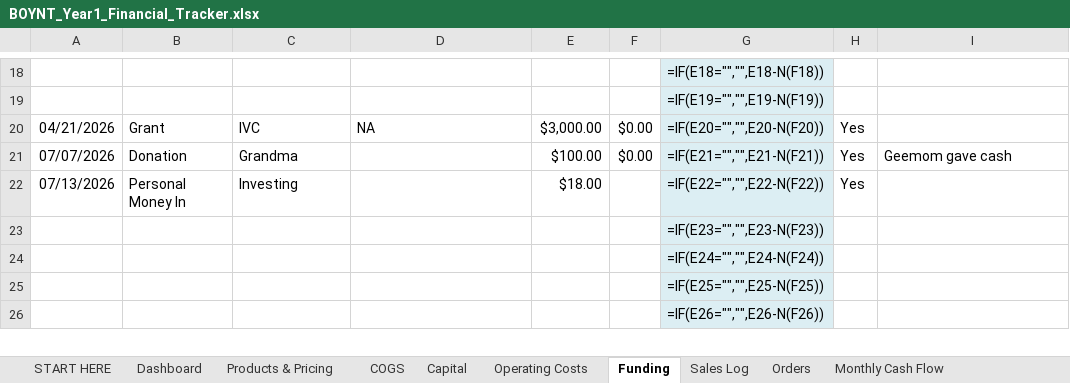
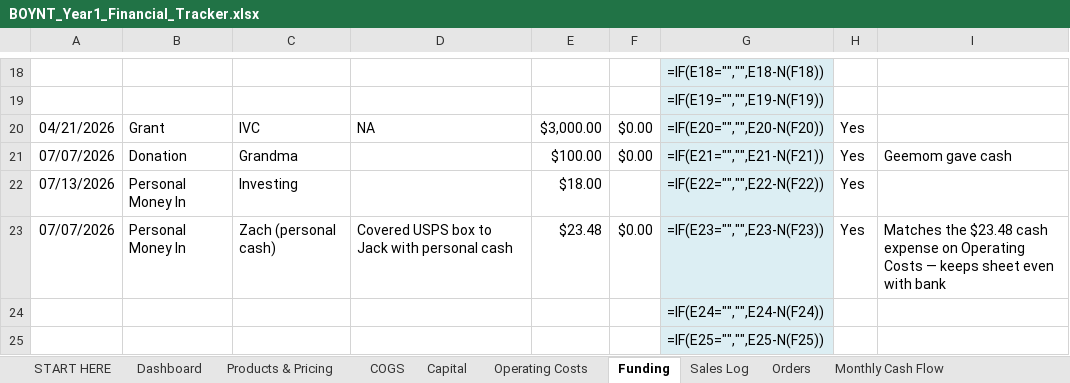
Before and after one commit to zman300z/BOYNT-WORK, an Excel workbook: BOYNT_Year1_Financial_Tracker.xlsx, sheet Funding, drawn as a sheet; only a part is shown, gaps mark what is left out; the shorter side is filled out with more unchanged rows; values as stored, in another font and other column widths than the file's, no borders; formulas without a stored value are shown as written; conditional formats not drawn; removed rows and columns are numbered as before the commit, all else as after; the diff names each change by its address in the sheet, - before the commit and + after, or states it on an @@ line.

```diff
--- a/BOYNT_Year1_Financial_Tracker.xlsx (sheet Funding)
+++ b/BOYNT_Year1_Financial_Tracker.xlsx (sheet Funding)
-row 23:  |  |  |  |  |  | =IF(E23="","",E23-N(F23))
+row 23: 07/07/2026 | Personal Money In | Zach (personal cash) | Covered USPS box to Jack with personal cash | $23.48 | $0.00 | =IF(E23="","",E23-N(F23)) | Yes | Matches the $23.48 cash expense on Operating Costs — keeps sheet even with bank
```
Also changed, not shown: sheet Dashboard.
